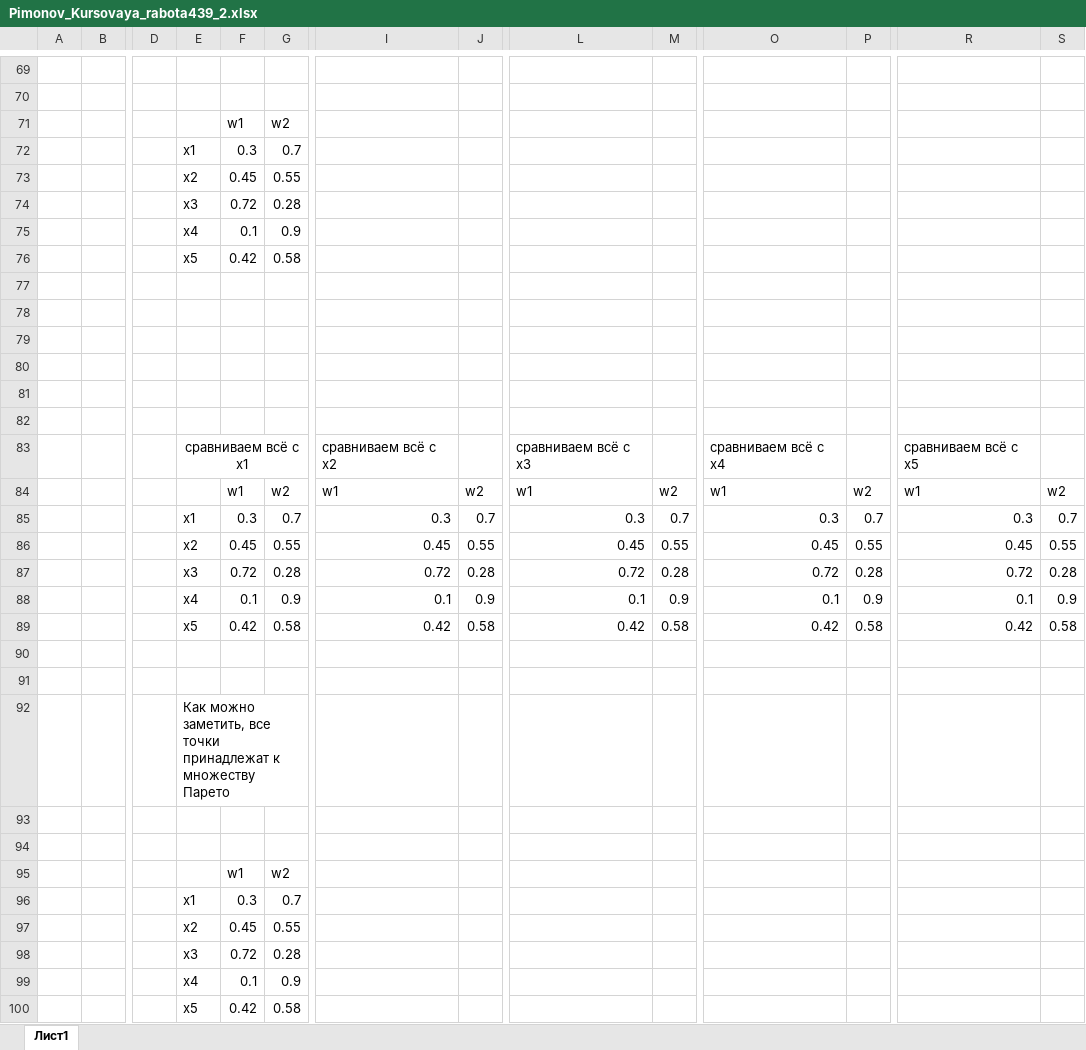
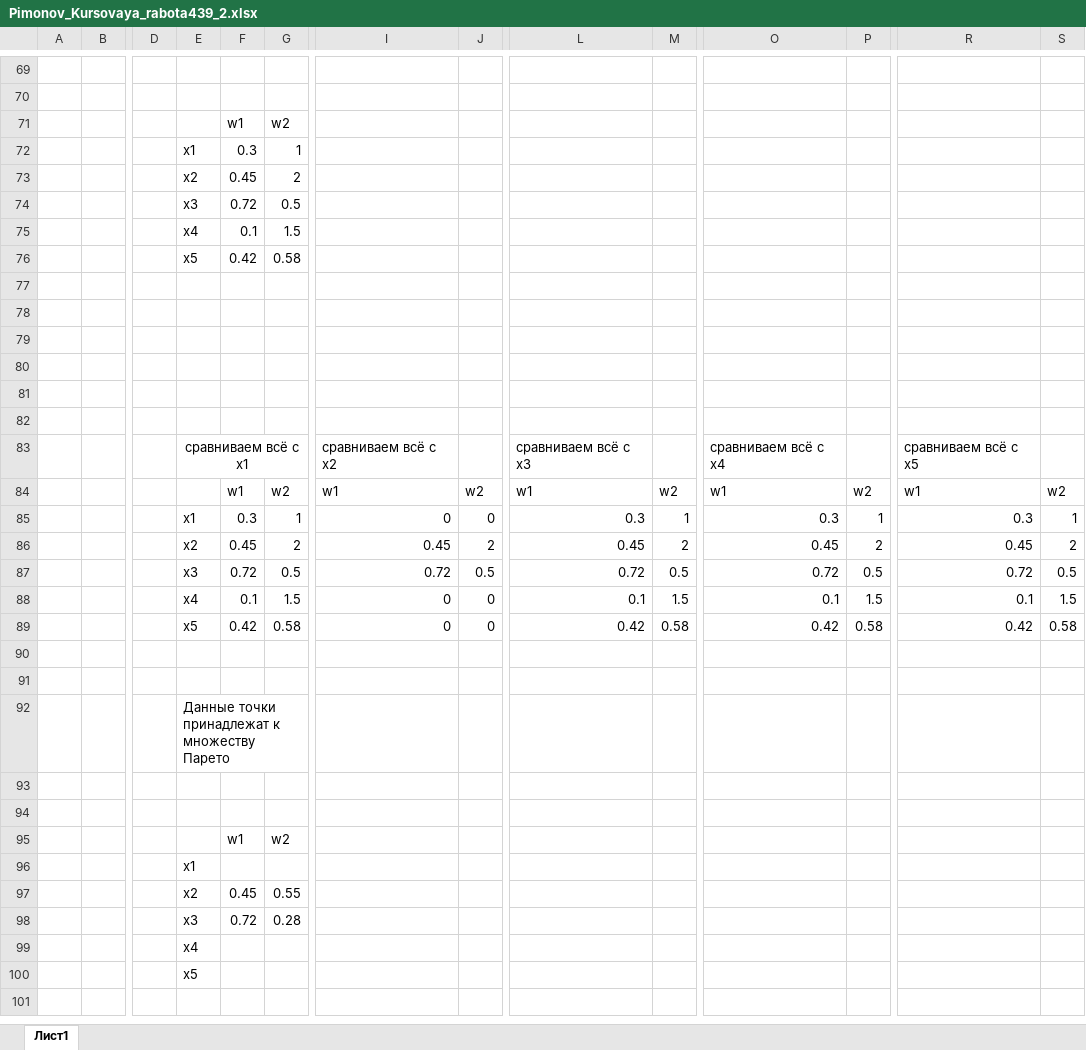
Before and after one commit to PimonovDaniil/kursach, an Excel workbook: Pimonov_Kursovaya_rabota439_2.xlsx, sheet Лист1, drawn as a sheet; only a part is shown, gaps mark what is left out; values as stored, in another font and other column widths than the file's, no borders; charts and pictures not drawn; removed rows and columns are numbered as before the commit, all else as after; rows hold the shown columns only; the diff names each change by its address in the sheet, - before the commit and + after, or states it on an @@ line.

```diff
--- a/Pimonov_Kursovaya_rabota439_2.xlsx (sheet Лист1)
+++ b/Pimonov_Kursovaya_rabota439_2.xlsx (sheet Лист1)
-G72: 0.7
+G72: 1
-G73: 0.55
+G73: 2
-G74: 0.28
+G74: 0.5
-G75: 0.9
+G75: 1.5
-row 85:  |  |  | x1 | 0.3 | 0.7 | 0.3 | 0.7 | 0.3 | 0.7 | 0.3 | 0.7 | 0.3 | 0.7
+row 85:  |  |  | x1 | 0.3 | 1 | 0 | 0 | 0.3 | 1 | 0.3 | 1 | 0.3 | 1
-G86: 0.55
+G86: 2
-J86: 0.55
+J86: 2
-M86: 0.55
+M86: 2
-P86: 0.55
+P86: 2
-S86: 0.55
+S86: 2
-G87: 0.28
+G87: 0.5
-J87: 0.28
+J87: 0.5
-M87: 0.28
+M87: 0.5
-P87: 0.28
+P87: 0.5
-S87: 0.28
+S87: 0.5
-row 88:  |  |  | x4 | 0.1 | 0.9 | 0.1 | 0.9 | 0.1 | 0.9 | 0.1 | 0.9 | 0.1 | 0.9
+row 88:  |  |  | x4 | 0.1 | 1.5 | 0 | 0 | 0.1 | 1.5 | 0.1 | 1.5 | 0.1 | 1.5
-I89: 0.42
+I89: 0
-J89: 0.58
+J89: 0
-E92: Как можно заметить, все точки принадлежат…
+E92: Данные точки принадлежат…
-row 96:  |  |  | x1 | 0.3 | 0.7
+row 96:  |  |  | x1
-row 99:  |  |  | x4 | 0.1 | 0.9
-row 100:  |  |  | x5 | 0.42 | 0.58
+row 99:  |  |  | x4
+row 100:  |  |  | x5
```
Also changed, not shown: charts or pictures, 15 other files.
